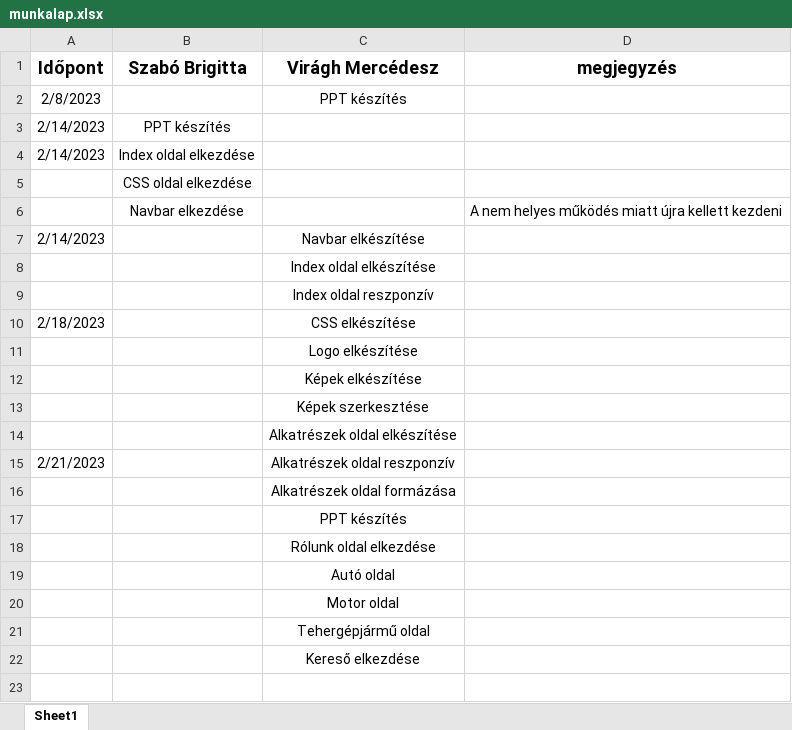
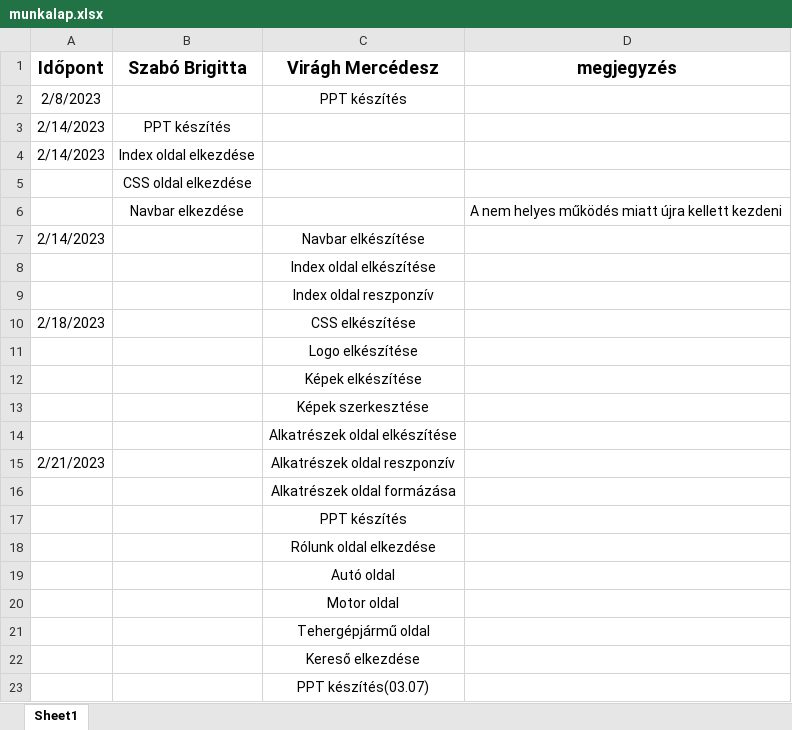
Before and after one commit to Viraghccc/v__tech, an Excel workbook: munkalap.xlsx, sheet Sheet1, drawn as a sheet; values as stored, in another font and other column widths than the file's, no borders; the diff names each change by its address in the sheet, - before the commit and + after, or states it on an @@ line.

Commit message:
2023.03.21.03
fxvx

```diff
--- a/munkalap.xlsx (sheet Sheet1)
+++ b/munkalap.xlsx (sheet Sheet1)
+row 23:  |  | PPT készítés(03.07)
```
